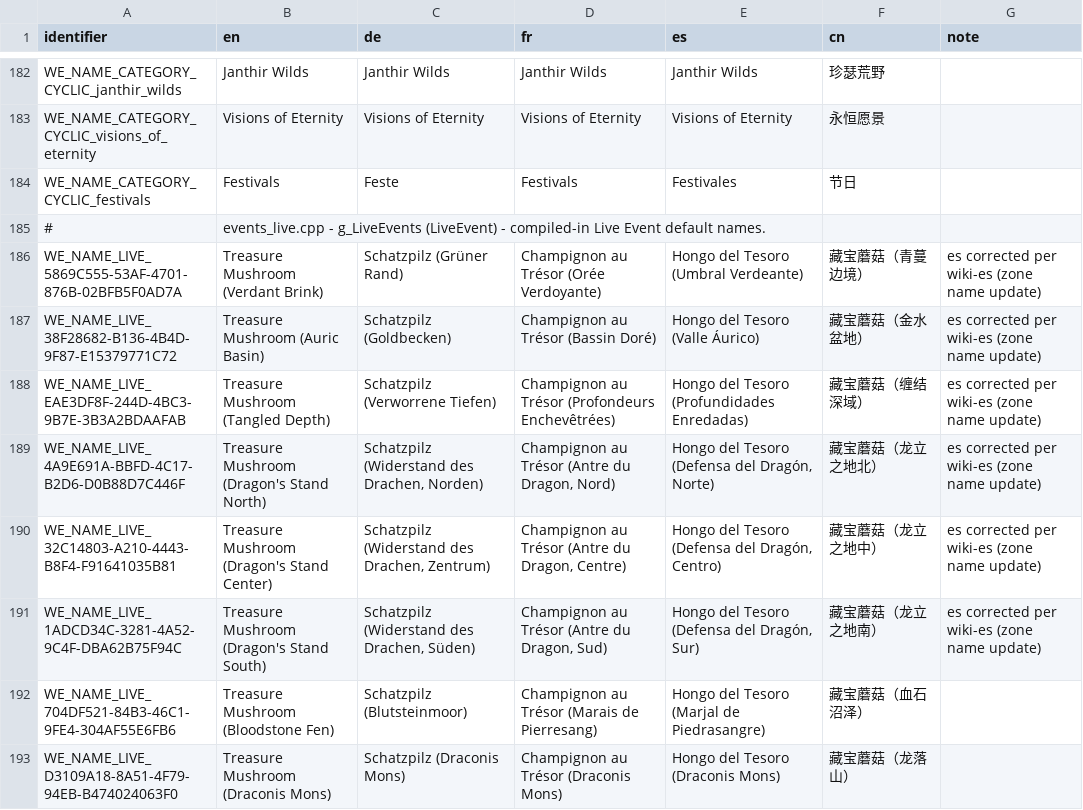
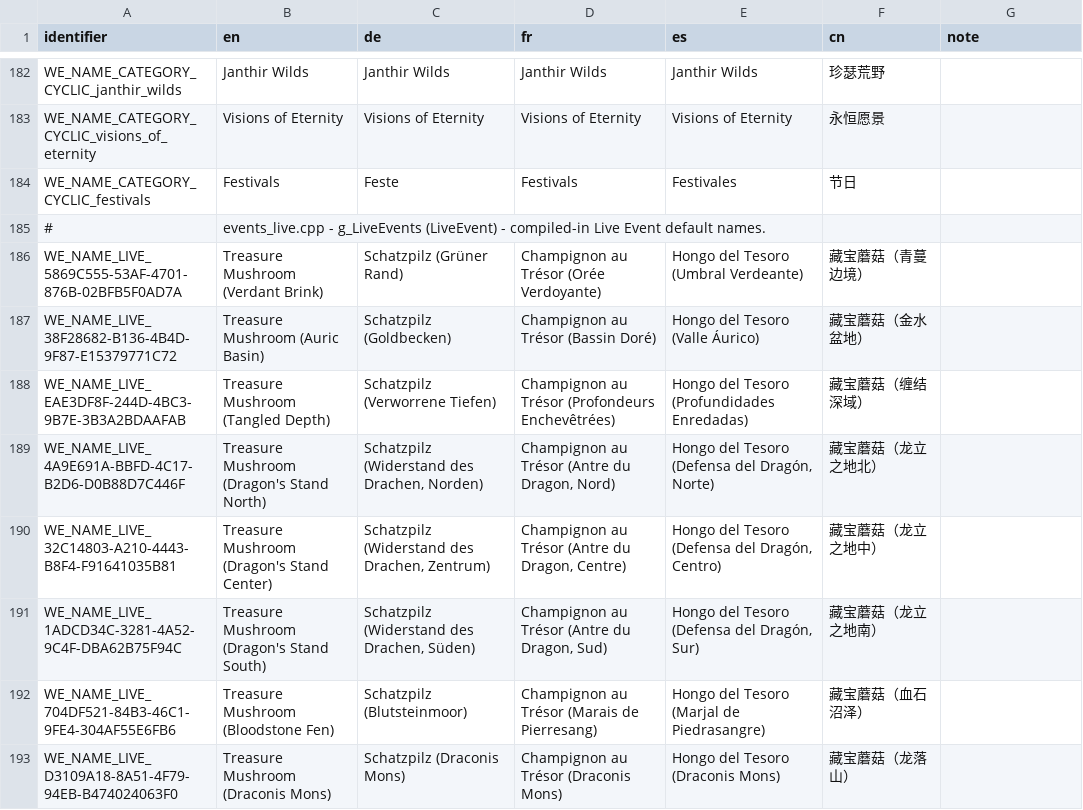
Before and after one commit to Xen0phy/World-Events, a CSV file: resources/localization/event_names.csv, drawn as a sheet; only a part is shown, gaps mark what is left out; the diff covers the shown part only.

```diff
--- a/resources/localization/event_names.csv
+++ b/resources/localization/event_names.csv
@@ -185,8 +185,8 @@ WE_NAME_CATEGORY_CYCLIC_festivals,Festivals,Feste,Festivals,Festivales,节日,
 #,events_live.cpp - g_LiveEvents (LiveEvent) - compiled-in Live Event default names.,,,,,
-WE_NAME_LIVE_5869C555-53AF-4701-876B-02BFB5F0AD7A,Treasure Mushroom (Verdant Brink),Schatzpilz (Grüner Rand),Champignon au Trésor (Orée Verdoyante),Hongo del Tesoro (Umbral Verdeante),藏宝蘑菇（青蔓边境）,es corrected per wiki-es (zone name update)
-WE_NAME_LIVE_38F28682-B136-4B4D-9F87-E15379771C72,Treasure Mushroom (Auric Basin),Schatzpilz (Goldbecken),Champignon au Trésor (Bassin Doré),Hongo del Tesoro (Valle Áurico),藏宝蘑菇（金水盆地）,es corrected per wiki-es (zone name update)
-WE_NAME_LIVE_EAE3DF8F-244D-4BC3-9B7E-3B3A2BDAAFAB,Treasure Mushroom (Tangled Depth),Schatzpilz (Verworrene Tiefen),Champignon au Trésor (Profondeurs Enchevêtrées),Hongo del Tesoro (Profundidades Enredadas),藏宝蘑菇（缠结深域）,es corrected per wiki-es (zone name update)
-WE_NAME_LIVE_4A9E691A-BBFD-4C17-B2D6-D0B88D7C446F,Treasure Mushroom (Dragon's Stand North),"Schatzpilz (Widerstand des Drachen, Norden)","Champignon au Trésor (Antre du Dragon, Nord)","Hongo del Tesoro (Defensa del Dragón, Norte)",藏宝蘑菇（龙立之地北）,es corrected per wiki-es (zone name update)
-WE_NAME_LIVE_32C14803-A210-4443-B8F4-F91641035B81,Treasure Mushroom (Dragon's Stand Center),"Schatzpilz (Widerstand des Drachen, Zentrum)","Champignon au Trésor (Antre du Dragon, Centre)","Hongo del Tesoro (Defensa del Dragón, Centro)",藏宝蘑菇（龙立之地中）,es corrected per wiki-es (zone name update)
-WE_NAME_LIVE_1ADCD34C-3281-4A52-9C4F-DBA62B75F94C,Treasure Mushroom (Dragon's Stand South),"Schatzpilz (Widerstand des Drachen, Süden)","Champignon au Trésor (Antre du Dragon, Sud)","Hongo del Tesoro (Defensa del Dragón, Sur)",藏宝蘑菇（龙立之地南）,es corrected per wiki-es (zone name update)
+WE_NAME_LIVE_5869C555-53AF-4701-876B-02BFB5F0AD7A,Treasure Mushroom (Verdant Brink),Schatzpilz (Grüner Rand),Champignon au Trésor (Orée Verdoyante),Hongo del Tesoro (Umbral Verdeante),藏宝蘑菇（青蔓边境）,
+WE_NAME_LIVE_38F28682-B136-4B4D-9F87-E15379771C72,Treasure Mushroom (Auric Basin),Schatzpilz (Goldbecken),Champignon au Trésor (Bassin Doré),Hongo del Tesoro (Valle Áurico),藏宝蘑菇（金水盆地）,
+WE_NAME_LIVE_EAE3DF8F-244D-4BC3-9B7E-3B3A2BDAAFAB,Treasure Mushroom (Tangled Depth),Schatzpilz (Verworrene Tiefen),Champignon au Trésor (Profondeurs Enchevêtrées),Hongo del Tesoro (Profundidades Enredadas),藏宝蘑菇（缠结深域）,
+WE_NAME_LIVE_4A9E691A-BBFD-4C17-B2D6-D0B88D7C446F,Treasure Mushroom (Dragon's Stand North),"Schatzpilz (Widerstand des Drachen, Norden)","Champignon au Trésor (Antre du Dragon, Nord)","Hongo del Tesoro (Defensa del Dragón, Norte)",藏宝蘑菇（龙立之地北）,
+WE_NAME_LIVE_32C14803-A210-4443-B8F4-F91641035B81,Treasure Mushroom (Dragon's Stand Center),"Schatzpilz (Widerstand des Drachen, Zentrum)","Champignon au Trésor (Antre du Dragon, Centre)","Hongo del Tesoro (Defensa del Dragón, Centro)",藏宝蘑菇（龙立之地中）,
+WE_NAME_LIVE_1ADCD34C-3281-4A52-9C4F-DBA62B75F94C,Treasure Mushroom (Dragon's Stand South),"Schatzpilz (Widerstand des Drachen, Süden)","Champignon au Trésor (Antre du Dragon, Sud)","Hongo del Tesoro (Defensa del Dragón, Sur)",藏宝蘑菇（龙立之地南）,
 WE_NAME_LIVE_704DF521-84B3-46C1-9FE4-304AF55E6FB6,Treasure Mushroom (Bloodstone Fen),Schatzpilz (Blutsteinmoor),Champignon au Trésor (Marais de Pierresang),Hongo del Tesoro (Marjal de Piedrasangre),藏宝蘑菇（血石沼泽）,
```
Also changed, not shown: 44 edited cells elsewhere in this file, resources/localization/ui_strings.csv, 7 other files.
